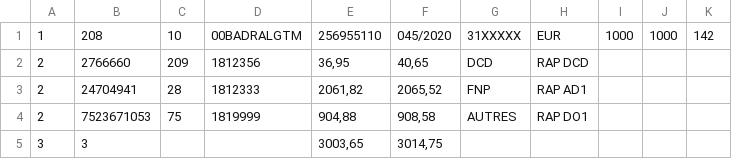
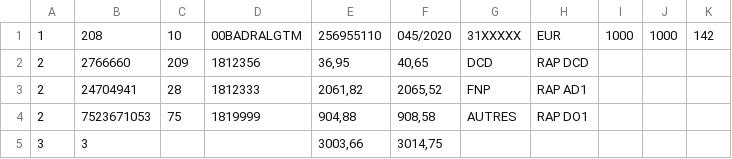
Before and after one commit to wittakarn/batch-totem, a CSV file: src/main/resources/INPUT_FILE_TEST_v1.csv, drawn as a sheet.

```diff
--- a/src/main/resources/INPUT_FILE_TEST_v1.csv
+++ b/src/main/resources/INPUT_FILE_TEST_v1.csv
@@ -4,2 +4,2 @@
 2;7523671053;75;1819999;904,88;908,58;AUTRES;RAP DO1;;;
-3;3;;;3003,65;3014,75;;;;;
+3;3;;;3003,66;3014,75;;;;;
```
Also changed, not shown: 13 other files.
